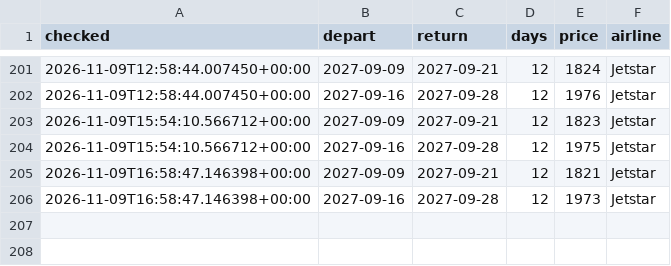
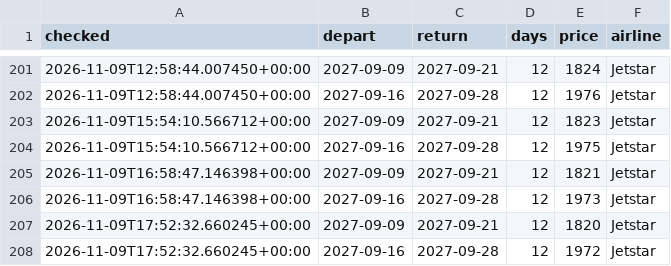
Before and after one commit to danny1389-wq/flight-track, a CSV file: data/prices.csv, drawn as a sheet; only a part is shown, gaps mark what is left out; the diff names each change by its address in the sheet, - before the commit and + after, or states it on an @@ line.

```diff
--- a/data/prices.csv
+++ b/data/prices.csv
+row 207: 2026-11-09T17:52:32.660245+00:00 | 2027-09-09 | 2027-09-21 | 12 | 1820 | Jetstar
+row 208: 2026-11-09T17:52:32.660245+00:00 | 2027-09-16 | 2027-09-28 | 12 | 1972 | Jetstar
```
Also changed, not shown: 1 other file.
